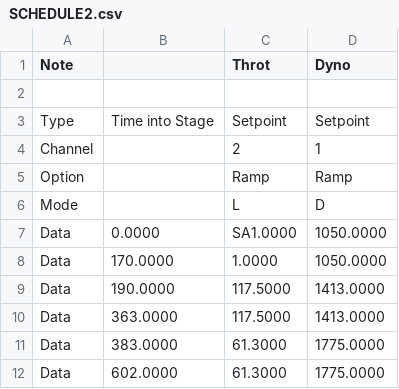
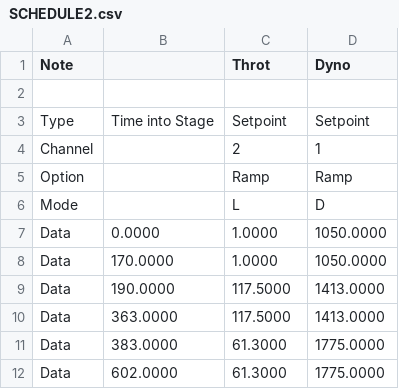
Before and after one commit to msl2430/ComplianceAndResearch, a CSV file: Opto 22/SCHEDULE2.csv, drawn as a sheet; only a part is shown.

Commit message:
Added PAC test schedule config

```diff
--- a/Opto 22/SCHEDULE2.csv
+++ b/Opto 22/SCHEDULE2.csv
@@ -6,3 +6,3 @@ Option,,Ramp,Ramp
 Mode,,L,D,
-Data,0.0000,SA1.0000,1050.0000
+Data,0.0000,1.0000,1050.0000
 Data,170.0000,1.0000,1050.0000
```
Also changed, not shown: 25 other files.
